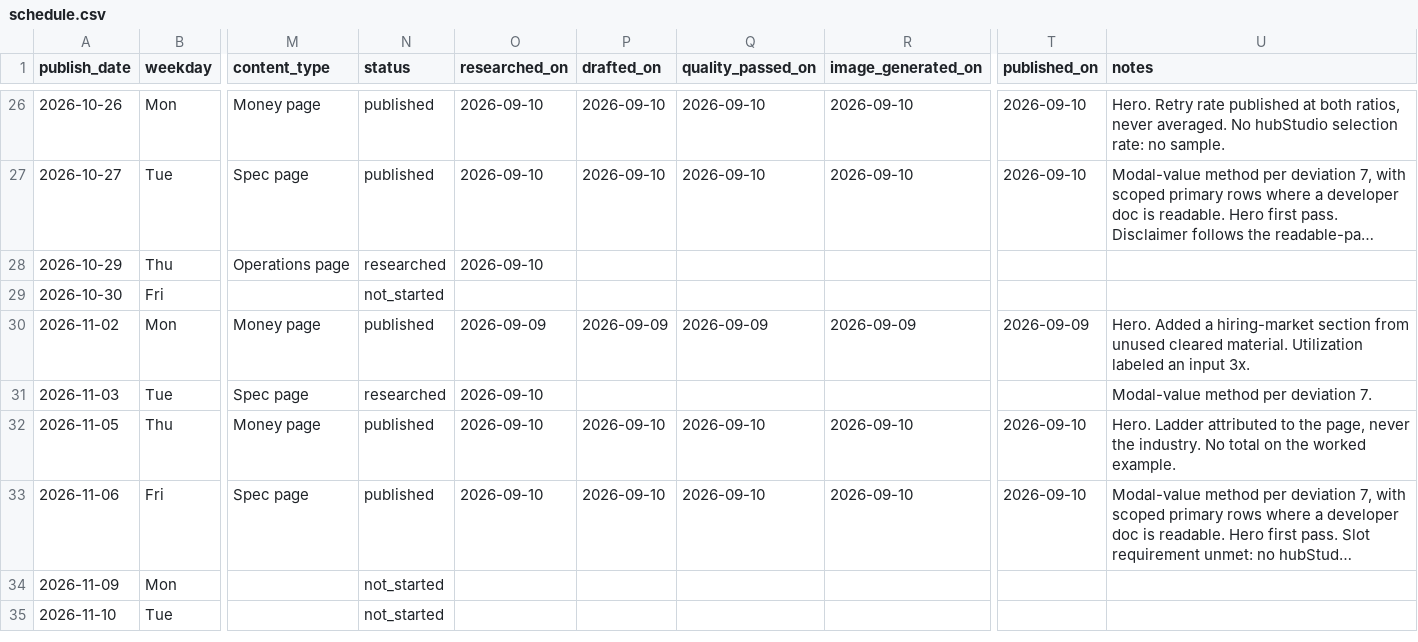
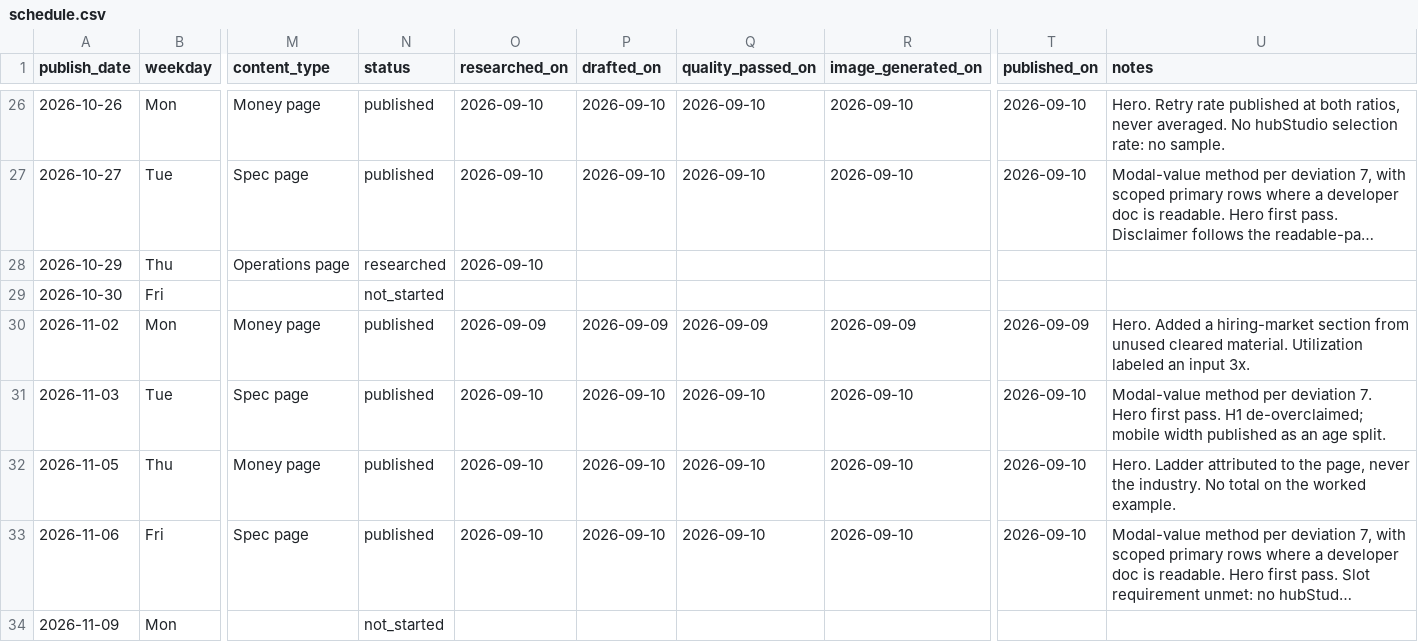
Before and after one commit to Lyric71/hubstudio, a CSV file: editorial/schedule.csv, drawn as a sheet; only a part is shown, gaps mark what is left out; the shorter side is filled out with more unchanged rows; long unchanged cells end in …; the diff names each change by its address in the sheet, - before the commit and + after, or states it on an @@ line.

```diff
--- a/editorial/schedule.csv
+++ b/editorial/schedule.csv
-N31 (status): researched
+N31 (status): published
-P31 (drafted_on): (empty)
+P31 (drafted_on): 2026-09-10
-Q31 (quality_passed_on): (empty)
+Q31 (quality_passed_on): 2026-09-10
-R31 (image_generated_on): (empty)
+R31 (image_generated_on): 2026-09-10
-T31 (published_on): (empty)
+T31 (published_on): 2026-09-10
-U31 (notes): …deviation 7.
+U31 (notes): …deviation 7. Hero first pass. H1 de-overclaimed; mobile width published as an age split.
```
Also changed, not shown: 8 other files.
